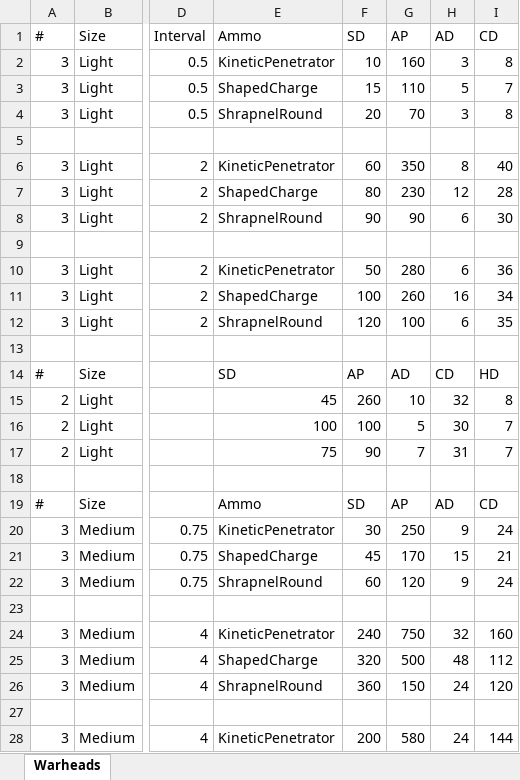
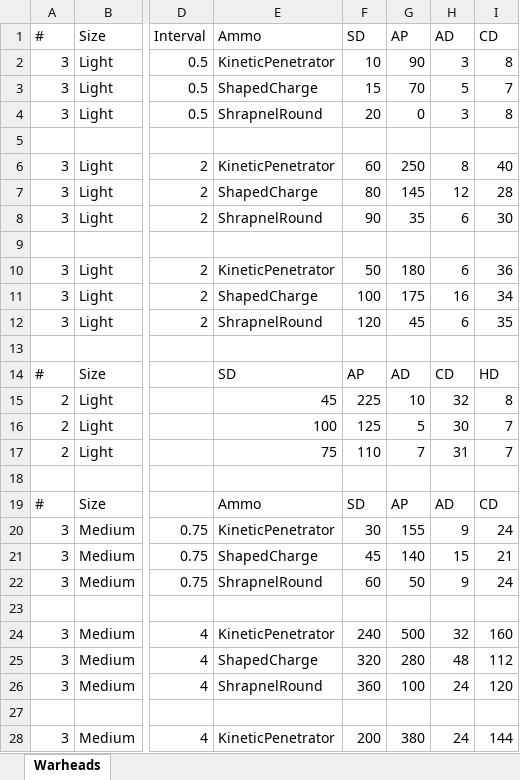
Before and after one commit to boris-van-sosin/Privateer, an Excel workbook: TextData/Warheads.xlsx, sheet Warheads, drawn as a sheet; only a part is shown, gaps mark what is left out; values as stored, in another font and other column widths than the file's, no borders; the diff covers the shown part only; the diff names each change by its address in the sheet, - before the commit and + after, or states it on an @@ line.

Commit message:
Completely redesigned damage system
Now an armour penetration table is used to reach "reasonable" hit rates.
Also a damage mitigation system is introduced.

```diff
--- a/TextData/Warheads.xlsx (sheet Warheads)
+++ b/TextData/Warheads.xlsx (sheet Warheads)
-G2 (AP): 160
+G2 (AP): 90
-G3 (AP): 110
+G3 (AP): 70
-G4 (AP): 70
+G4 (AP): 0
-G6 (AP): 350
+G6 (AP): 250
-G7 (AP): 230
+G7 (AP): 145
-G8 (AP): 90
+G8 (AP): 35
-G10 (AP): 280
+G10 (AP): 180
-G11 (AP): 260
+G11 (AP): 175
-G12 (AP): 100
+G12 (AP): 45
-F15 (SD): 260
+F15 (SD): 225
-F16 (SD): 100
+F16 (SD): 125
-F17 (SD): 90
+F17 (SD): 110
-G20 (AP): 250
+G20 (AP): 155
-G21 (AP): 170
+G21 (AP): 140
-G22 (AP): 120
+G22 (AP): 50
-G24 (AP): 750
+G24 (AP): 500
-G25 (AP): 500
+G25 (AP): 280
-G26 (AP): 150
+G26 (AP): 100
-G28 (AP): 580
+G28 (AP): 380
```
Also changed, not shown: 19 edited cells elsewhere in this sheet, 14 other files.
